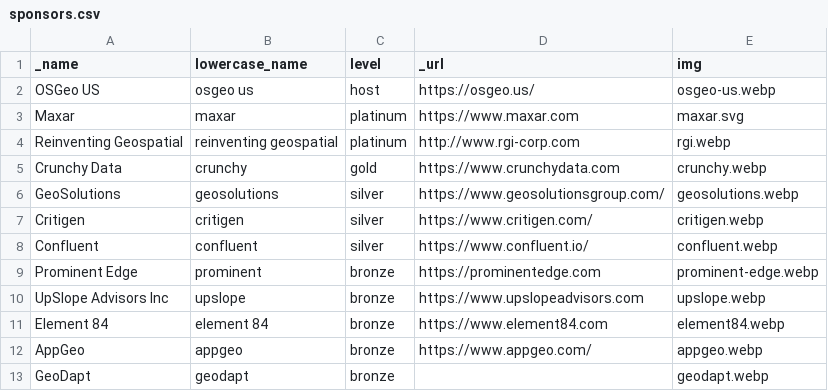
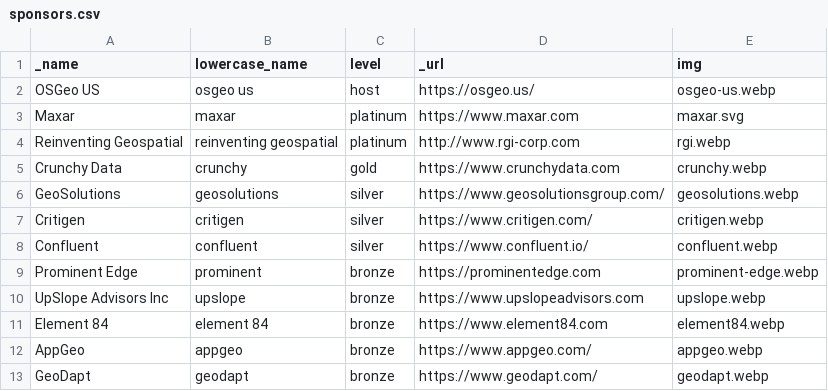
Before and after one commit to OSGeo-US/fedgeoday.us, a CSV file: _data/sponsors.csv, drawn as a sheet.

Commit message:
Update sponsors.csv

```diff
--- a/_data/sponsors.csv
+++ b/_data/sponsors.csv
@@ -12,2 +12,2 @@ Element 84,element 84,bronze,https://www.element84.com,element84.webp
 AppGeo,appgeo,bronze,https://www.appgeo.com/,appgeo.webp
-GeoDapt,geodapt,bronze,,geodapt.webp
+GeoDapt,geodapt,bronze,https://www.geodapt.com/,geodapt.webp
```
